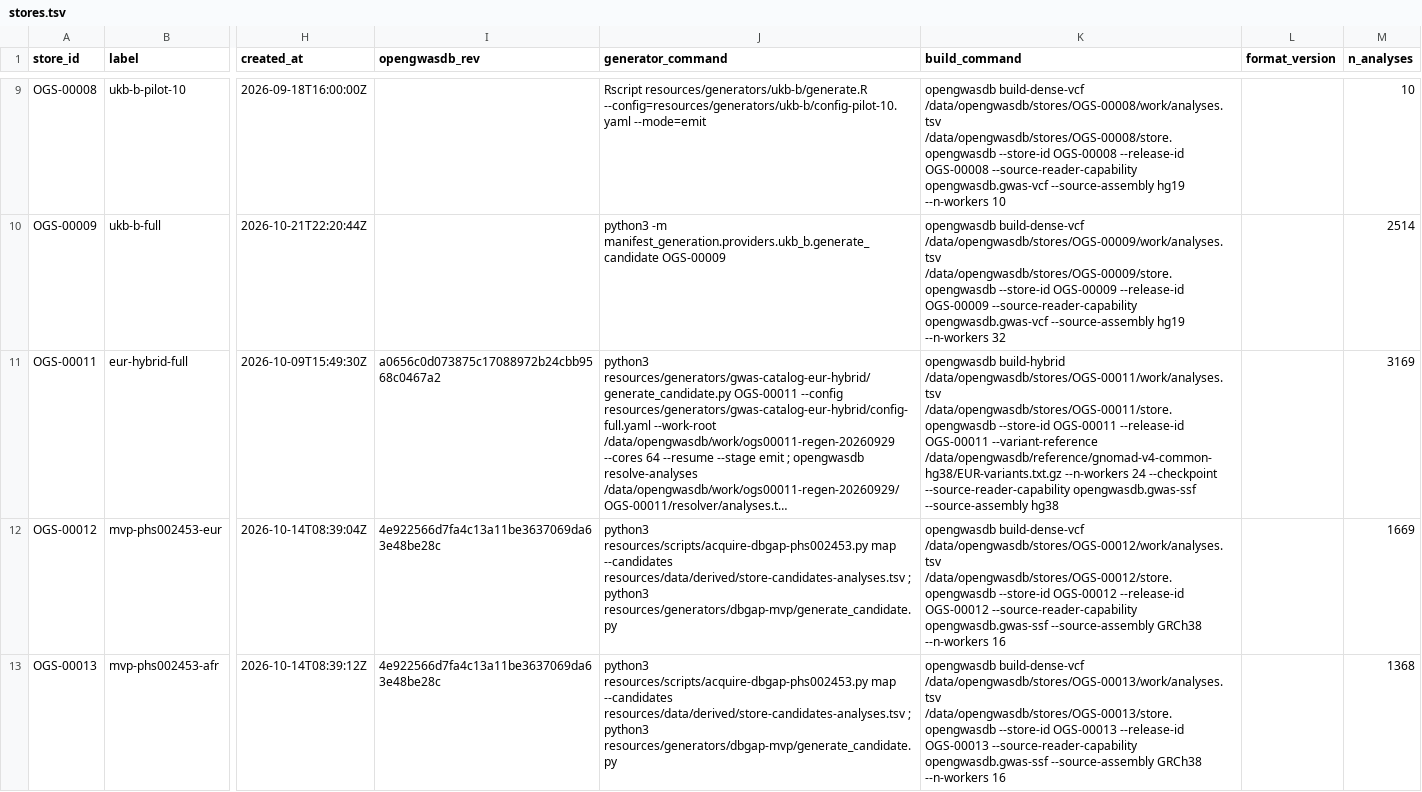
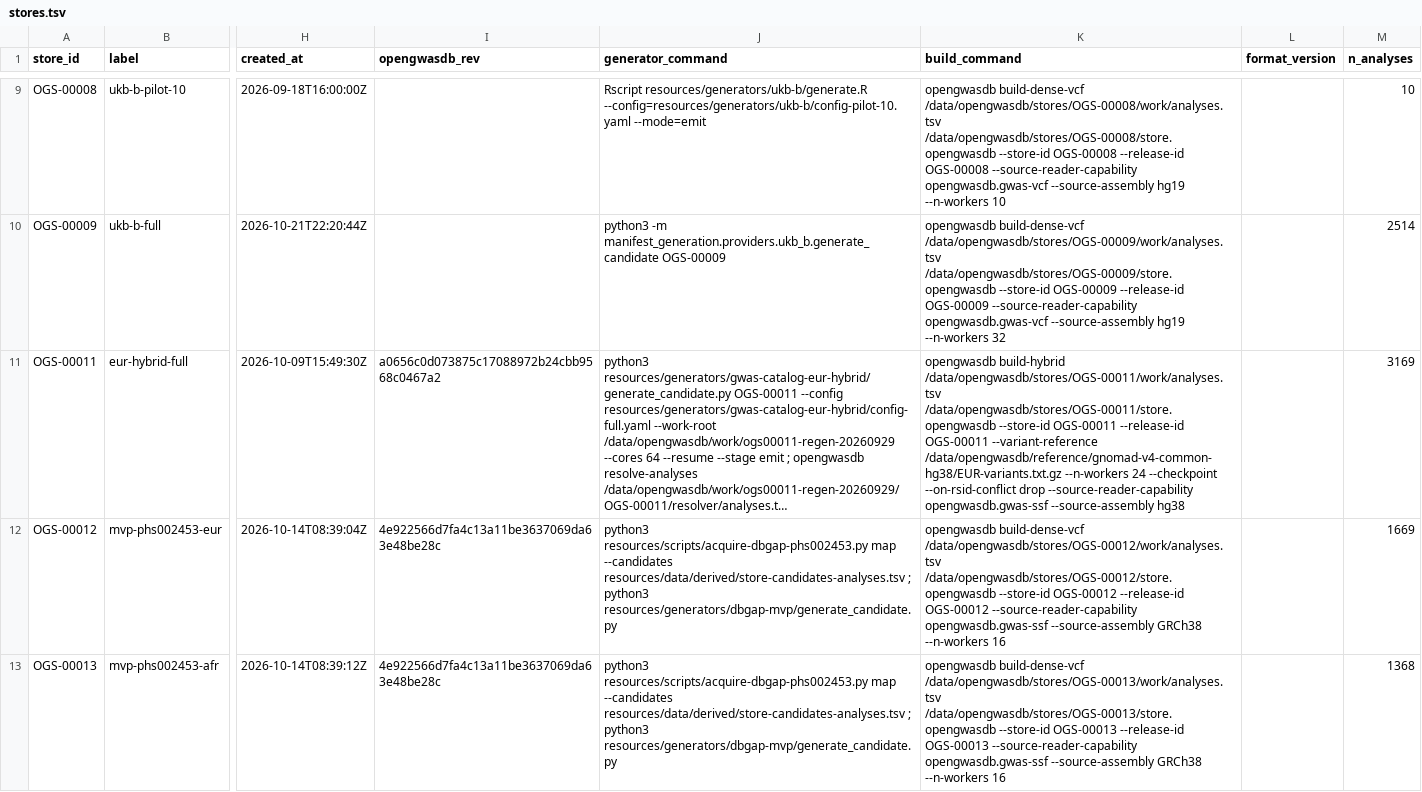
Before and after one commit to opengwas/opengwasdb-stores, a TSV file: stores.tsv, drawn as a sheet; only a part is shown, gaps mark what is left out; long unchanged cells end in …; the diff names each change by its address in the sheet, - before the commit and + after, or states it on an @@ line.

```diff
--- a/stores.tsv
+++ b/stores.tsv
-K11 (build_command): …24 --checkpoint --source-reader-capability opengwasdb.gwas-ssf…
+K11 (build_command): …24 --checkpoint --on-rsid-conflict drop --source-reader-capability opengwasdb.gwas-ssf…
```
Also changed, not shown: 4 other files.
